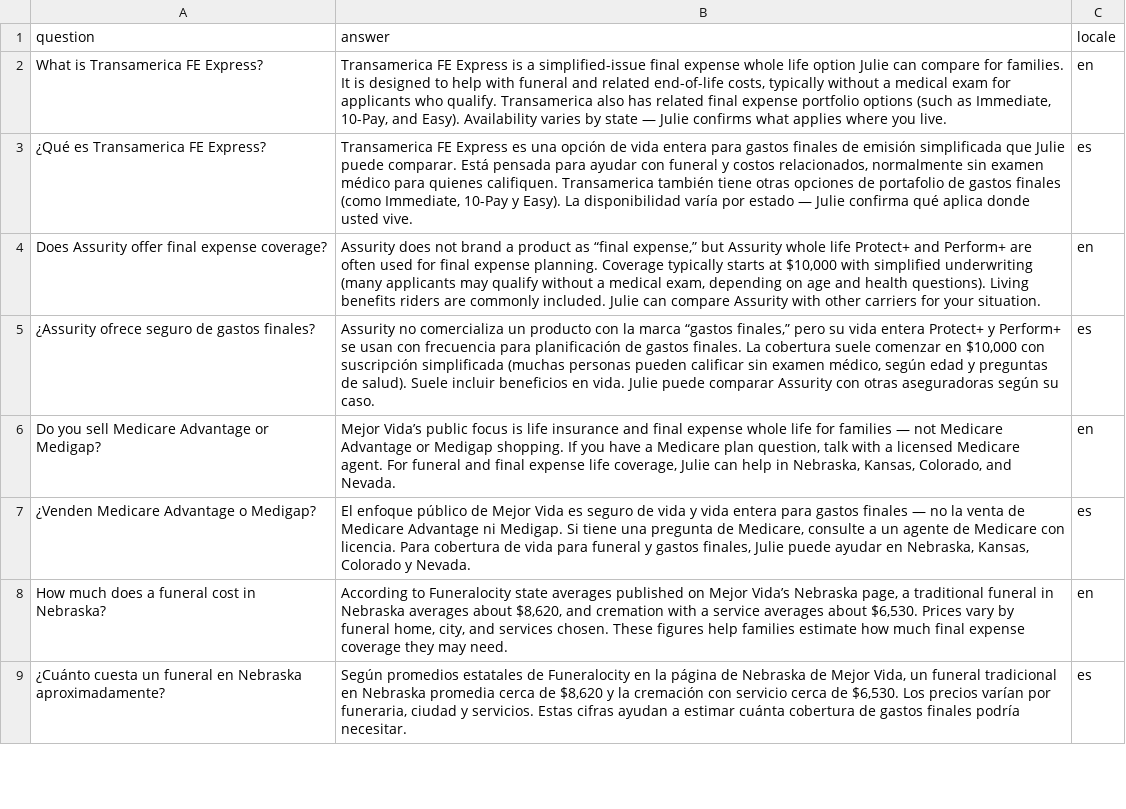
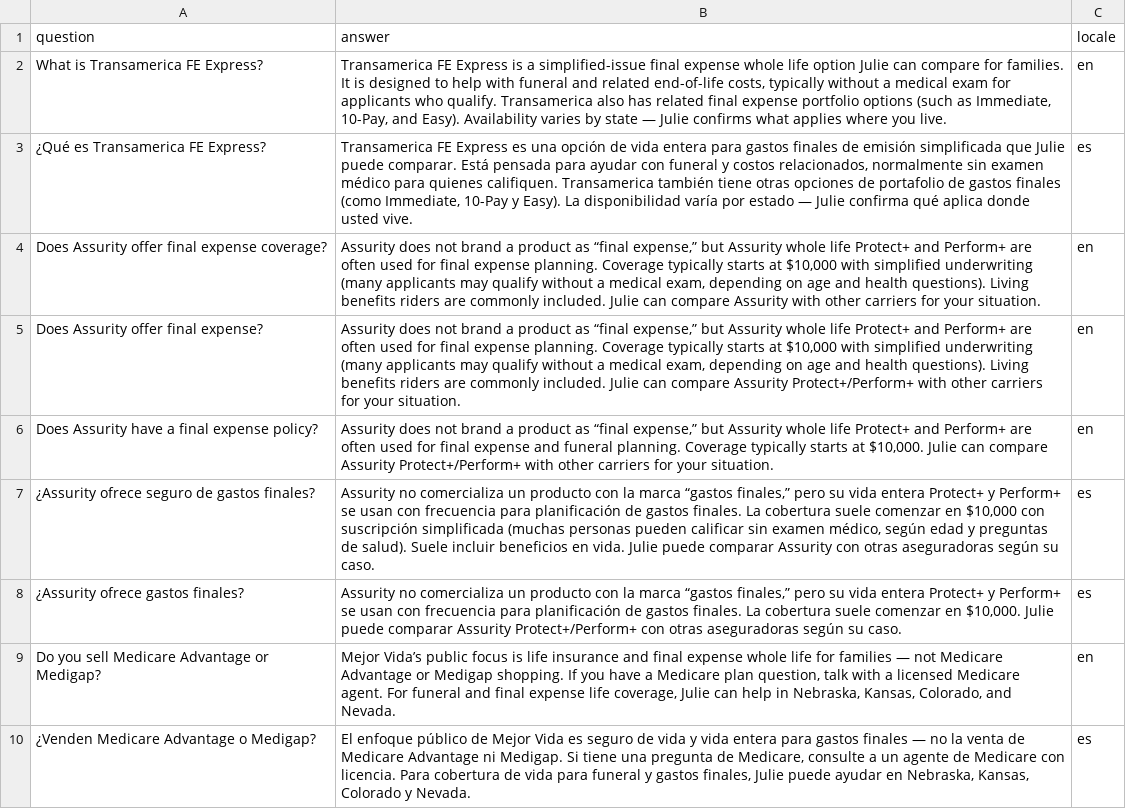
Before and after one commit to Mejor-Vida/Mejor-Vida-HTML, a CSV file: scripts/knowledge_seed_public_chat_train.csv, drawn as a sheet; only a part is shown; the shorter side is filled out with more unchanged rows; the diff names each change by its address in the sheet, - before the commit and + after, or states it on an @@ line.

```diff
--- a/scripts/knowledge_seed_public_chat_train.csv
+++ b/scripts/knowledge_seed_public_chat_train.csv
+row 5: Does Assurity offer final expense? | Assurity does not brand a product as “final expense,” but Assurity whole life Protect+ and Perform+ are often used for final expense planning. Coverage typically starts at $10,000 with simplified underwriting (many applicants may qualify without a medical exam, depending on age and health questions). Living benefits riders are commonly included. Julie can compare Assurity Protect+/Perform+ with other carriers for your situation. | en
+row 6: Does Assurity have a final expense policy? | Assurity does not brand a product as “final expense,” but Assurity whole life Protect+ and Perform+ are often used for final expense and funeral planning. Coverage typically starts at $10,000. Julie can compare Assurity Protect+/Perform+ with other carriers for your situation. | en
+row 8: ¿Assurity ofrece gastos finales? | Assurity no comercializa un producto con la marca “gastos finales,” pero su vida entera Protect+ y Perform+ se usan con frecuencia para planificación de gastos finales. La cobertura suele comenzar en $10,000. Julie puede comparar Assurity Protect+/Perform+ con otras aseguradoras según su caso. | es
```
Also changed, not shown: 1 other file.
